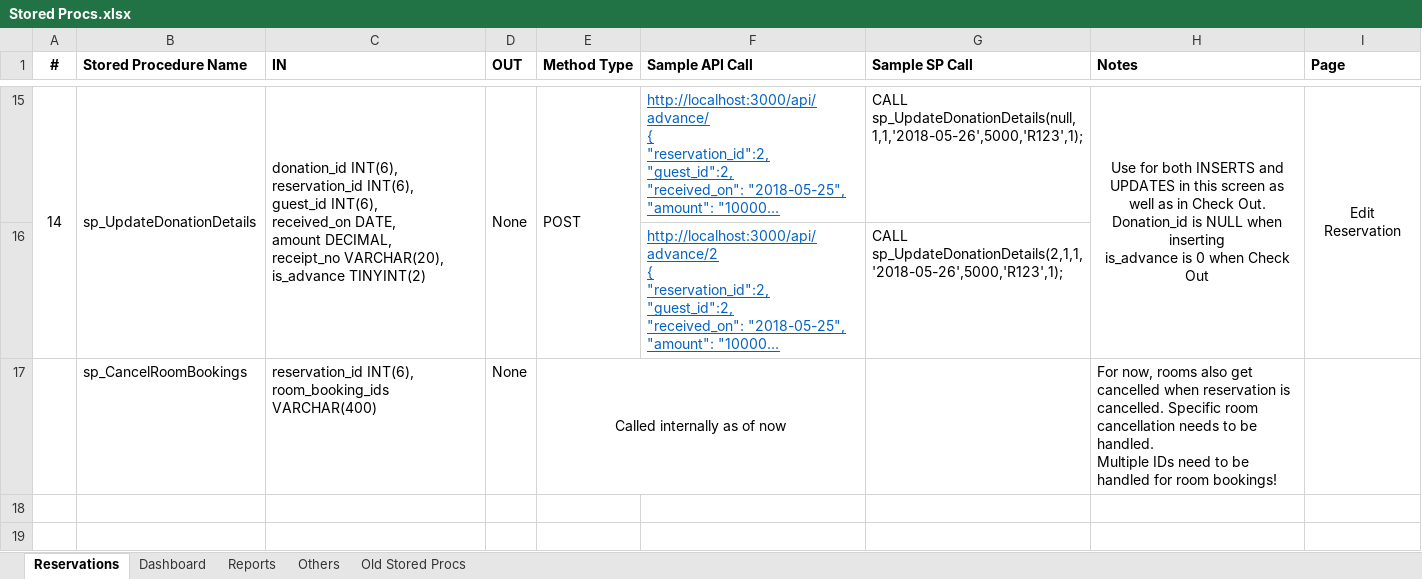
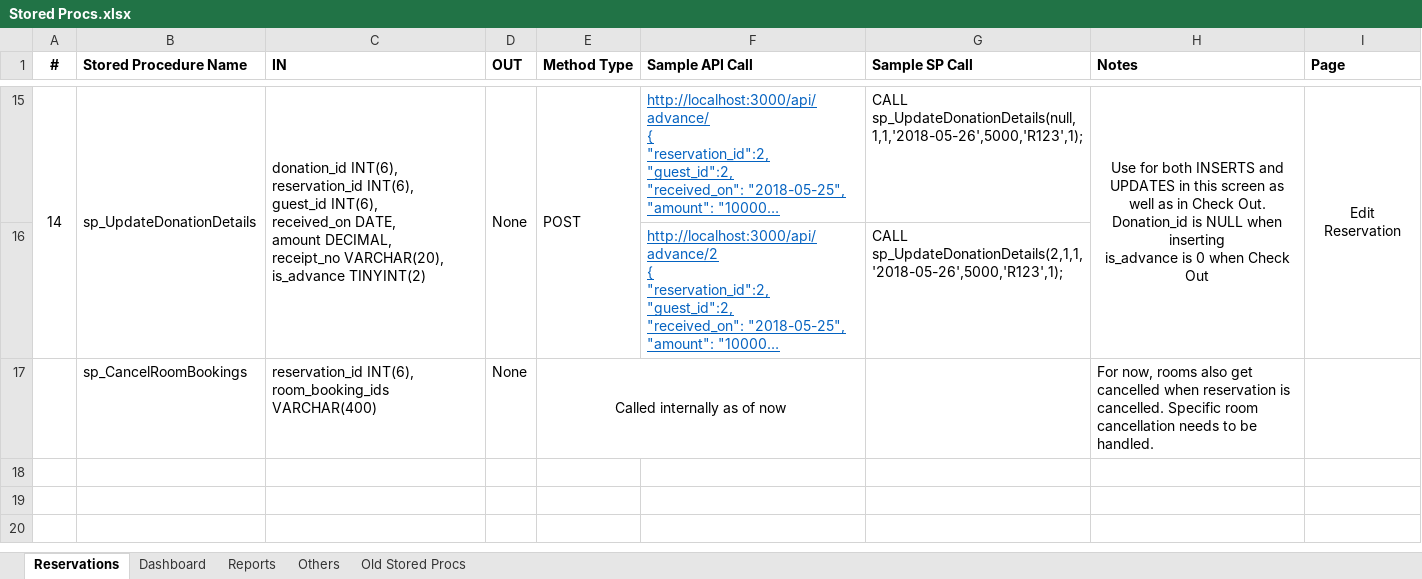
Before and after one commit to bharathitm/parmarth-niketan, an Excel workbook: Docs/Database/Stored Procs.xlsx, sheet Reservations, drawn as a sheet; only a part is shown, gaps mark what is left out; the shorter side is filled out with more unchanged rows; long unchanged cells end in …; values as stored, in another font and other column widths than the file's, no borders; ↵ is a line break in a cell; the diff names each change by its address in the sheet, - before the commit and + after, or states it on an @@ line.

```diff
--- a/Docs/Database/Stored Procs.xlsx (sheet Reservations)
+++ b/Docs/Database/Stored Procs.xlsx (sheet Reservations)
-H17 (Notes): …be handled. ↵ Multiple IDs need to be handled for room bookings!
+H17 (Notes): …be handled.
```
Also changed, not shown: sheet Dashboard, 8 other files.
